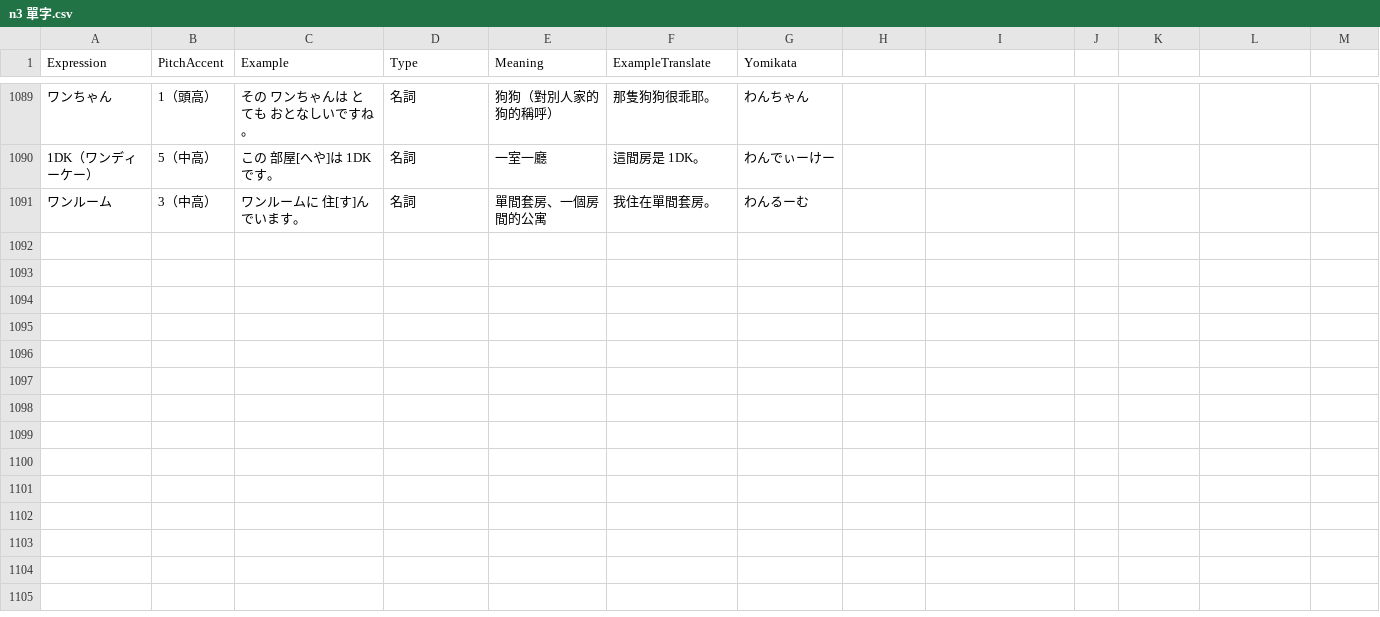
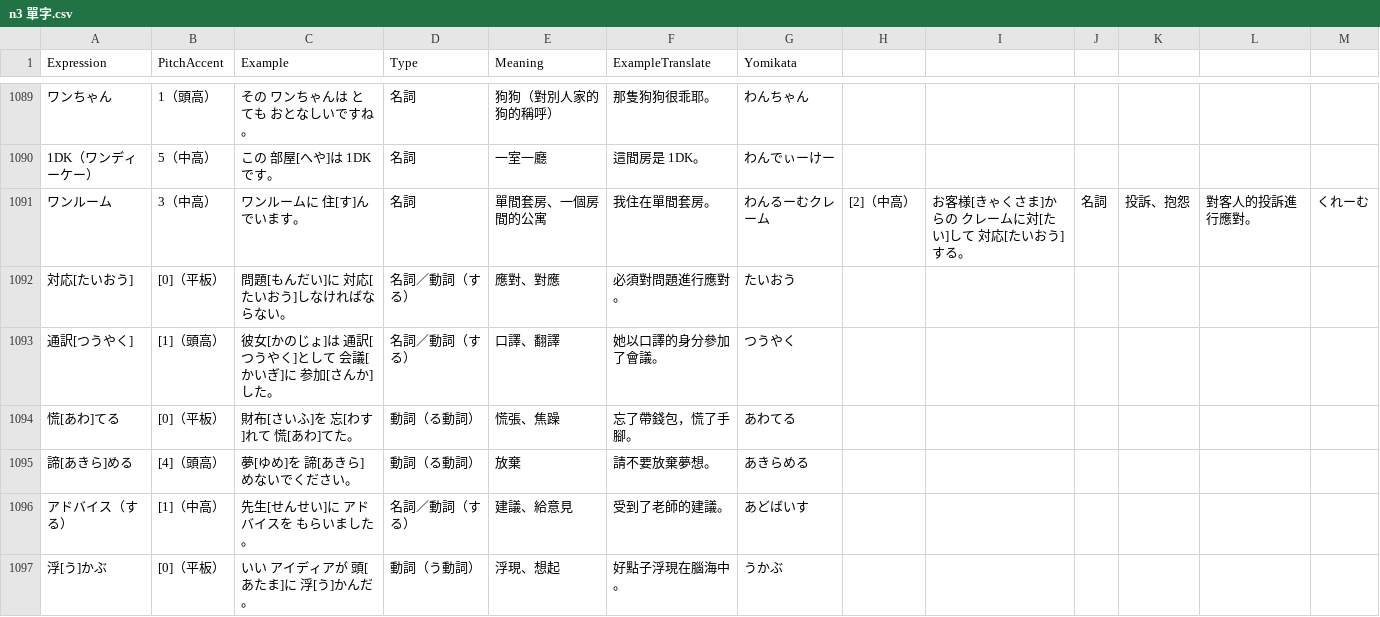
Before and after one commit to BoshiLee/nihongo_cc, a CSV file: Vocabulary/N3/n3 單字.csv, drawn as a sheet; only a part is shown, gaps mark what is left out; the diff names each change by its address in the sheet, - before the commit and + after, or states it on an @@ line.

```diff
--- a/Vocabulary/N3/n3 單字.csv
+++ b/Vocabulary/N3/n3 單字.csv
-G1091 (Yomikata): わんるーむ
+G1091 (Yomikata): わんるーむクレーム
-H1091: (empty)
+H1091: [2]（中高）
-I1091: (empty)
+I1091: お客様[きゃくさま]からの クレームに対[たい]して 対応[たいおう]する。
-J1091: (empty)
+J1091: 名詞
-K1091: (empty)
+K1091: 投訴、抱怨
-L1091: (empty)
+L1091: 對客人的投訴進行應對。
-M1091: (empty)
+M1091: くれーむ
+row 1092: 対応[たいおう] | [0]（平板） | 問題[もんだい]に 対応[たいおう]しなければならない。 | 名詞／動詞（する） | 應對、對應 | 必須對問題進行應對。 | たいおう
+row 1093: 通訳[つうやく] | [1]（頭高） | 彼女[かのじょ]は 通訳[つうやく]として 会議[かいぎ]に 参加[さんか]した。 | 名詞／動詞（する） | 口譯、翻譯 | 她以口譯的身分參加了會議。 | つうやく
+row 1094: 慌[あわ]てる | [0]（平板） | 財布[さいふ]を 忘[わす]れて 慌[あわ]てた。 | 動詞（る動詞） | 慌張、焦躁 | 忘了帶錢包，慌了手腳。 | あわてる
+row 1095: 諦[あきら]める | [4]（頭高） | 夢[ゆめ]を 諦[あきら]めないでください。 | 動詞（る動詞） | 放棄 | 請不要放棄夢想。 | あきらめる
+row 1096: アドバイス（する） | [1]（中高） | 先生[せんせい]に アドバイスを もらいました。 | 名詞／動詞（する） | 建議、給意見 | 受到了老師的建議。 | あどばいす
+row 1097: 浮[う]かぶ | [0]（平板） | いい アイディアが 頭[あたま]に 浮[う]かんだ。 | 動詞（う動詞） | 浮現、想起 | 好點子浮現在腦海中。 | うかぶ
```
Also changed, not shown: 6 other files.
